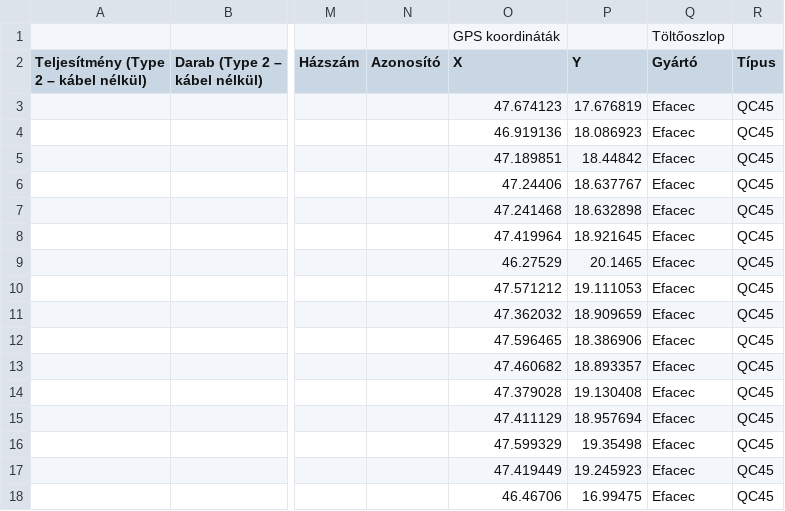
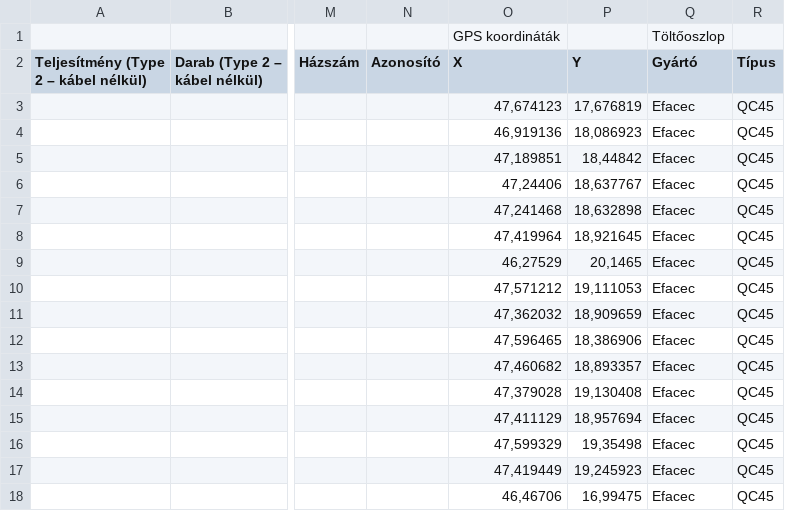
Before and after one commit to KAMI911/downloaddata, a CSV file: hu_mol_plugee_ev.csv, drawn as a sheet; only a part is shown, gaps mark what is left out; the diff covers the shown part only; the diff names each change by its address in the sheet, - before the commit and + after, or states it on an @@ line.

```diff
--- a/hu_mol_plugee_ev.csv
+++ b/hu_mol_plugee_ev.csv
-O3 (X): 47.674123
+O3 (X): 47,674123
-P3 (Y): 17.676819
+P3 (Y): 17,676819
-O4 (X): 46.919136
+O4 (X): 46,919136
-P4 (Y): 18.086923
+P4 (Y): 18,086923
-O5 (X): 47.189851
+O5 (X): 47,189851
-P5 (Y): 18.44842
+P5 (Y): 18,44842
-O6 (X): 47.24406
+O6 (X): 47,24406
-P6 (Y): 18.637767
+P6 (Y): 18,637767
-O7 (X): 47.241468
+O7 (X): 47,241468
-P7 (Y): 18.632898
+P7 (Y): 18,632898
-O8 (X): 47.419964
+O8 (X): 47,419964
-P8 (Y): 18.921645
+P8 (Y): 18,921645
-O9 (X): 46.27529
+O9 (X): 46,27529
-P9 (Y): 20.1465
+P9 (Y): 20,1465
-O10 (X): 47.571212
+O10 (X): 47,571212
-P10 (Y): 19.111053
+P10 (Y): 19,111053
-O11 (X): 47.362032
+O11 (X): 47,362032
-P11 (Y): 18.909659
+P11 (Y): 18,909659
-O12 (X): 47.596465
+O12 (X): 47,596465
-P12 (Y): 18.386906
+P12 (Y): 18,386906
-O13 (X): 47.460682
+O13 (X): 47,460682
-P13 (Y): 18.893357
+P13 (Y): 18,893357
-O14 (X): 47.379028
+O14 (X): 47,379028
-P14 (Y): 19.130408
+P14 (Y): 19,130408
-O15 (X): 47.411129
+O15 (X): 47,411129
-P15 (Y): 18.957694
+P15 (Y): 18,957694
-O16 (X): 47.599329
+O16 (X): 47,599329
-P16 (Y): 19.35498
+P16 (Y): 19,35498
-O17 (X): 47.419449
+O17 (X): 47,419449
-P17 (Y): 19.245923
+P17 (Y): 19,245923
-O18 (X): 46.46706
+O18 (X): 46,46706
-P18 (Y): 16.99475
+P18 (Y): 16,99475
```
Also changed, not shown: 7 added rows and 66 edited cells elsewhere in this file, 1 other file.
